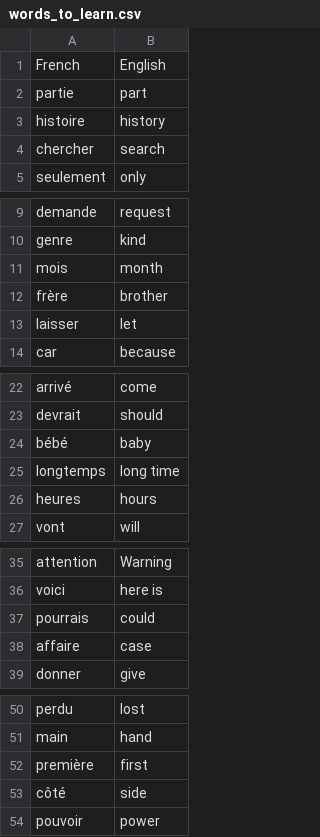
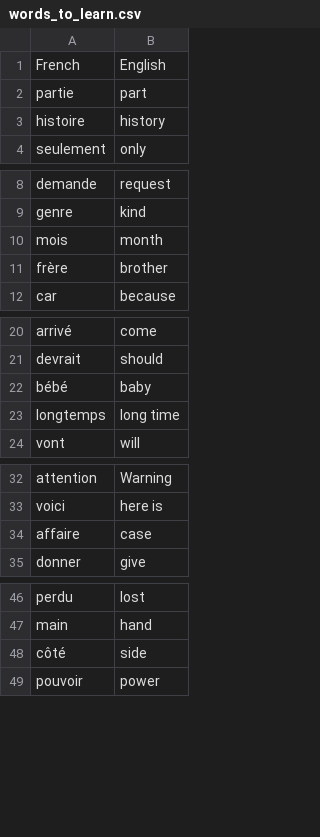
Before and after one commit to bahaahani/100daysOfPython, a CSV file: Intermediate/Day31/data/words_to_learn.csv, drawn as a sheet; only a part is shown, gaps mark what is left out; the diff covers the shown part only; the diff names each change by its address in the sheet, - before the commit and + after, or states it on an @@ line.

```diff
--- a/Intermediate/Day31/data/words_to_learn.csv
+++ b/Intermediate/Day31/data/words_to_learn.csv
-row 4: chercher | search
-row 13: laisser | let
-row 26: heures | hours
-row 37: pourrais | could
-row 52: première | first
```
Also changed, not shown: 2 removed rows elsewhere in this file.
